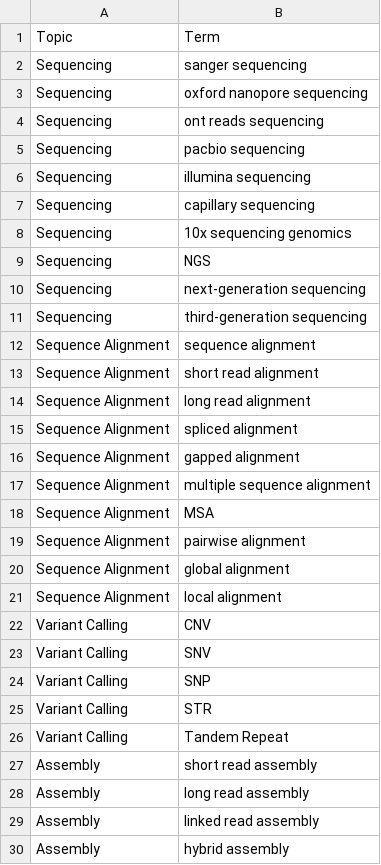
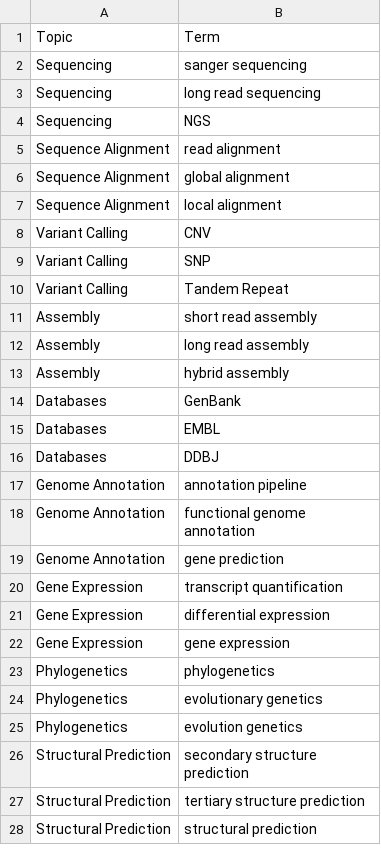
Before and after one commit to hackseq/hs19-trends, a CSV file: raw-data/SearchTerms.csv, drawn as a sheet; only a part is shown; the shorter side is filled out with more unchanged rows; the diff covers the shown part only.

Commit message:
reduce search terms

```diff
--- a/raw-data/SearchTerms.csv
+++ b/raw-data/SearchTerms.csv
@@ -2,19 +2,5 @@ Topic,Term
 Sequencing,sanger sequencing
-Sequencing,oxford nanopore sequencing
-Sequencing,ont reads sequencing
-Sequencing,pacbio sequencing
-Sequencing,illumina sequencing
-Sequencing,capillary sequencing
-Sequencing,10x sequencing genomics
+Sequencing,long read sequencing
 Sequencing, NGS
-Sequencing, next-generation sequencing
-Sequencing, third-generation sequencing
-Sequence Alignment, sequence alignment
-Sequence Alignment ,short read alignment
-Sequence Alignment ,long read alignment
-Sequence Alignment ,spliced alignment
-Sequence Alignment ,gapped alignment
-Sequence Alignment ,multiple sequence alignment
-Sequence Alignment, MSA
-Sequence Alignment ,pairwise alignment
+Sequence Alignment ,read alignment
 Sequence Alignment ,global alignment
@@ -22,5 +8,3 @@ Sequence Alignment ,local alignment
 Variant Calling ,CNV
-Variant Calling ,SNV
 Variant Calling ,SNP
-Variant Calling ,STR
 Variant Calling ,Tandem Repeat
@@ -28,3 +12,2 @@ Assembly ,short read assembly
 Assembly ,long read assembly
-Assembly ,linked read assembly
 Assembly ,hybrid assembly
```
Also changed, not shown: 23 removed rows and 1 edited cell elsewhere in this file.
